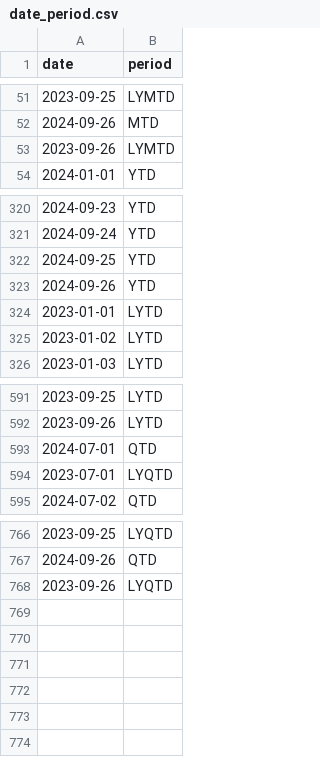
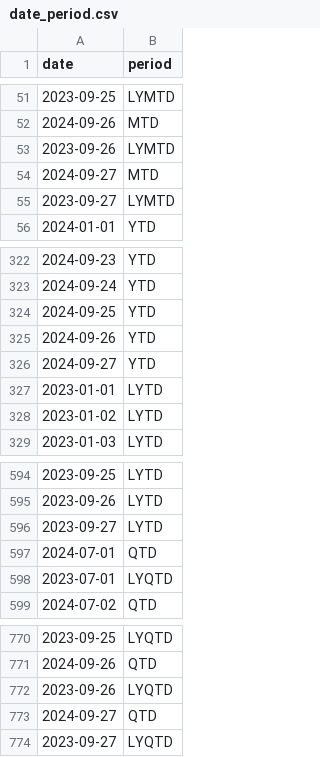
Before and after one commit to flowbytedev/data, a CSV file: date/date_period/date_period.csv, drawn as a sheet; only a part is shown, gaps mark what is left out; the diff names each change by its address in the sheet, - before the commit and + after, or states it on an @@ line.

Commit message:
data: update date_period dataset

```diff
--- a/date/date_period/date_period.csv
+++ b/date/date_period/date_period.csv
+row 54: 2024-09-27 | MTD
+row 55: 2023-09-27 | LYMTD
+row 326: 2024-09-27 | YTD
+row 596: 2023-09-27 | LYTD
+row 773: 2024-09-27 | QTD
+row 774: 2023-09-27 | LYQTD
```
